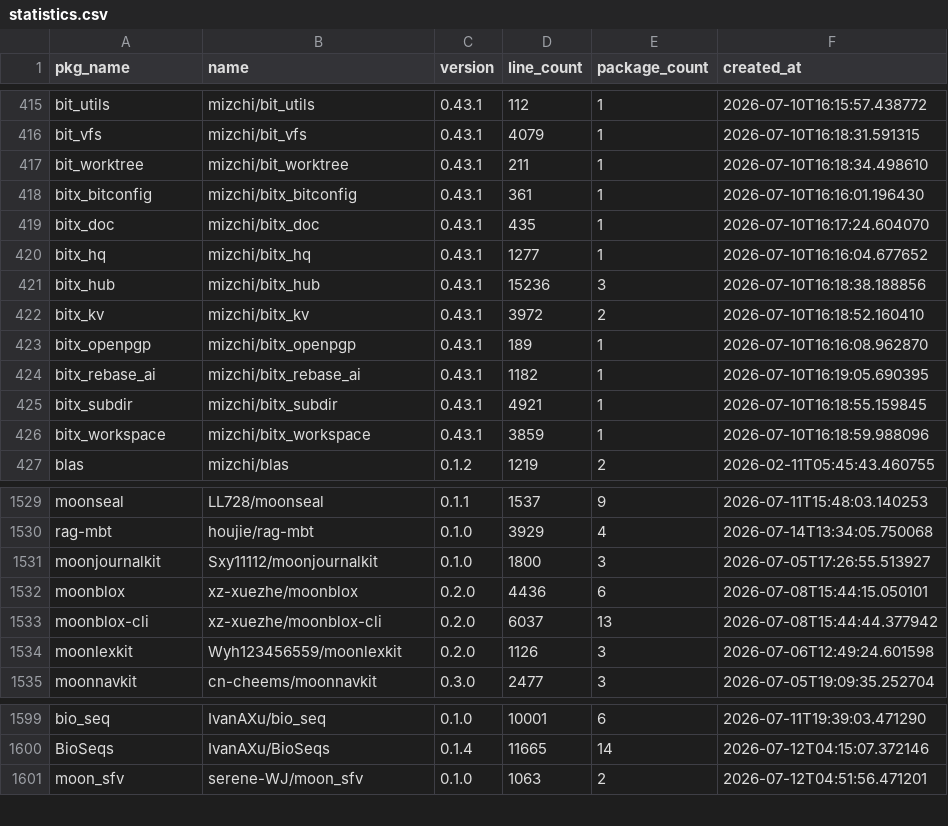
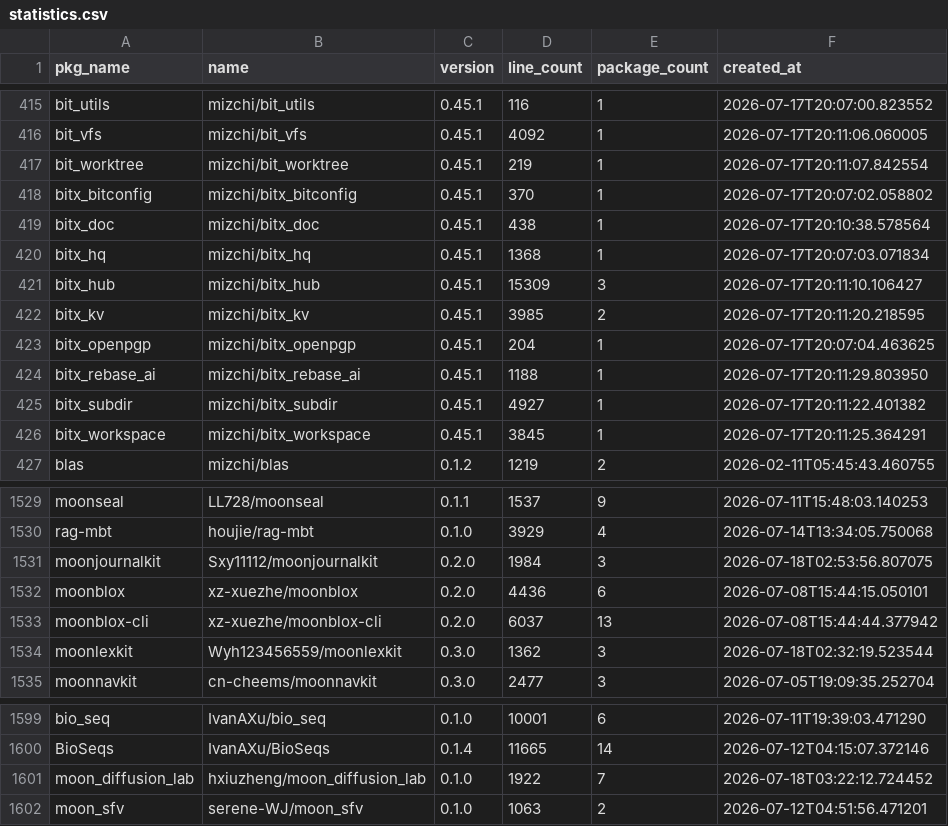
Before and after one commit to fanny480/fanny480.github.io, a CSV file: data/statistics.csv, drawn as a sheet; only a part is shown, gaps mark what is left out; the diff covers the shown part only; the diff names each change by its address in the sheet, - before the commit and + after, or states it on an @@ line.

```diff
--- a/data/statistics.csv
+++ b/data/statistics.csv
-C415:C426 (version): 0.43.1
+C415:C426 (version): 0.45.1
-D415 (line_count): 112
+D415 (line_count): 116
-F415 (created_at): 2026-07-10T16:15:57.438772
+F415 (created_at): 2026-07-17T20:07:00.823552
-D416 (line_count): 4079
+D416 (line_count): 4092
-F416 (created_at): 2026-07-10T16:18:31.591315
+F416 (created_at): 2026-07-17T20:11:06.060005
-D417 (line_count): 211
+D417 (line_count): 219
-F417 (created_at): 2026-07-10T16:18:34.498610
+F417 (created_at): 2026-07-17T20:11:07.842554
-D418 (line_count): 361
+D418 (line_count): 370
-F418 (created_at): 2026-07-10T16:16:01.196430
+F418 (created_at): 2026-07-17T20:07:02.058802
-D419 (line_count): 435
+D419 (line_count): 438
-F419 (created_at): 2026-07-10T16:17:24.604070
+F419 (created_at): 2026-07-17T20:10:38.578564
-D420 (line_count): 1277
+D420 (line_count): 1368
-F420 (created_at): 2026-07-10T16:16:04.677652
+F420 (created_at): 2026-07-17T20:07:03.071834
-D421 (line_count): 15236
+D421 (line_count): 15309
-F421 (created_at): 2026-07-10T16:18:38.188856
+F421 (created_at): 2026-07-17T20:11:10.106427
-D422 (line_count): 3972
+D422 (line_count): 3985
-F422 (created_at): 2026-07-10T16:18:52.160410
+F422 (created_at): 2026-07-17T20:11:20.218595
-D423 (line_count): 189
+D423 (line_count): 204
-F423 (created_at): 2026-07-10T16:16:08.962870
+F423 (created_at): 2026-07-17T20:07:04.463625
-D424 (line_count): 1182
+D424 (line_count): 1188
-F424 (created_at): 2026-07-10T16:19:05.690395
+F424 (created_at): 2026-07-17T20:11:29.803950
-D425 (line_count): 4921
+D425 (line_count): 4927
-F425 (created_at): 2026-07-10T16:18:55.159845
+F425 (created_at): 2026-07-17T20:11:22.401382
-D426 (line_count): 3859
+D426 (line_count): 3845
-F426 (created_at): 2026-07-10T16:18:59.988096
+F426 (created_at): 2026-07-17T20:11:25.364291
-C1531 (version): 0.1.0
+C1531 (version): 0.2.0
-D1531 (line_count): 1800
+D1531 (line_count): 1984
-F1531 (created_at): 2026-07-05T17:26:55.513927
+F1531 (created_at): 2026-07-18T02:53:56.807075
-C1534 (version): 0.2.0
+C1534 (version): 0.3.0
-D1534 (line_count): 1126
+D1534 (line_count): 1362
-F1534 (created_at): 2026-07-06T12:49:24.601598
+F1534 (created_at): 2026-07-18T02:32:19.523544
+row 1601: moon_diffusion_lab | hxiuzheng/moon_diffusion_lab | 0.1.0 | 1922 | 7 | 2026-07-18T03:22:12.724452
```
Also changed, not shown: 1 added row and 118 edited cells elsewhere in this file.
